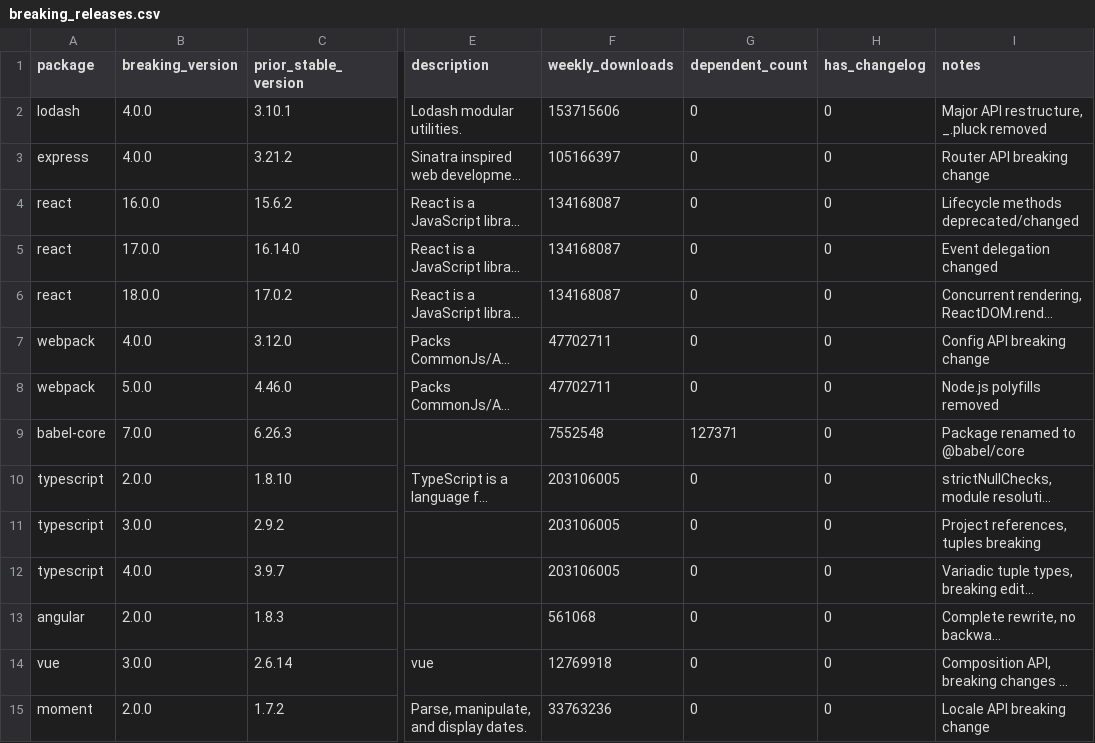
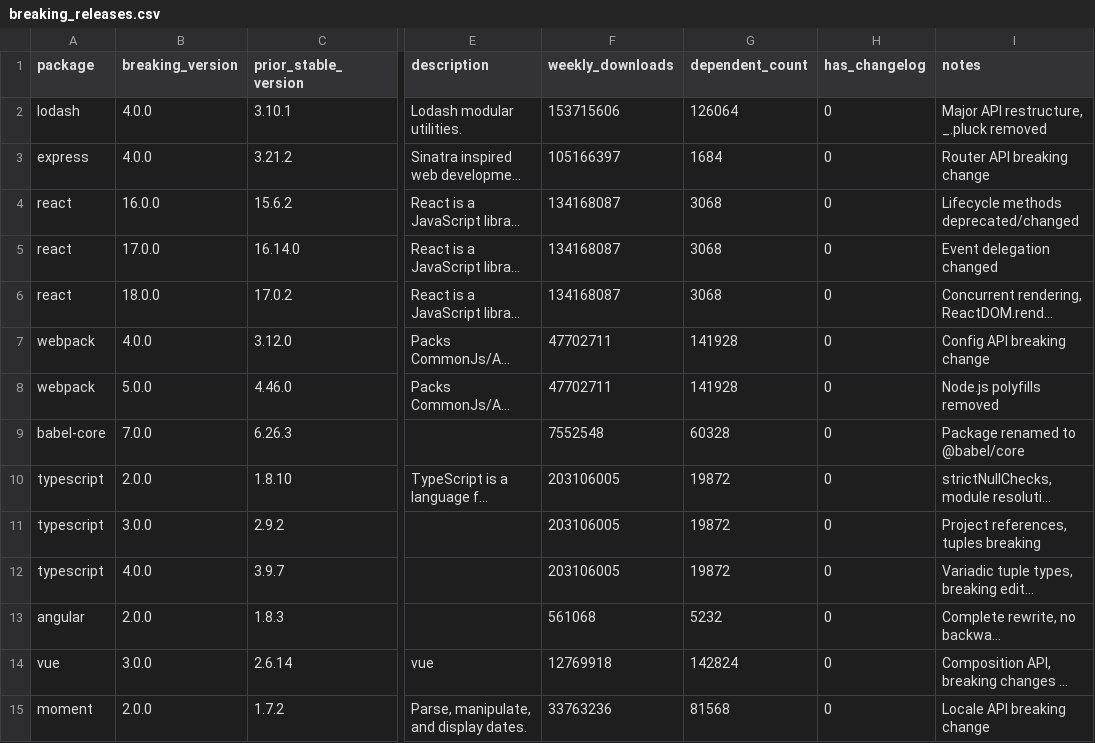
Before and after one commit to ahafarag/depcast, a CSV file: data/breaking_releases.csv, drawn as a sheet; only a part is shown, gaps mark what is left out; long unchanged cells end in …; the diff covers the shown part only; the diff names each change by its address in the sheet, - before the commit and + after, or states it on an @@ line.

```diff
--- a/data/breaking_releases.csv
+++ b/data/breaking_releases.csv
-G2 (dependent_count): 0
+G2 (dependent_count): 126064
-G3 (dependent_count): 0
+G3 (dependent_count): 1684
-G4:G6 (dependent_count): 0
+G4:G6 (dependent_count): 3068
-G7:G8 (dependent_count): 0
+G7:G8 (dependent_count): 141928
-G9 (dependent_count): 127371
+G9 (dependent_count): 60328
-G10:G12 (dependent_count): 0
+G10:G12 (dependent_count): 19872
-G13 (dependent_count): 0
+G13 (dependent_count): 5232
-G14 (dependent_count): 0
+G14 (dependent_count): 142824
-G15 (dependent_count): 0
+G15 (dependent_count): 81568
```
Also changed, not shown: 37 edited cells elsewhere in this file, data/nonbreaking_releases.csv, data/sweep_top290_candidates.csv, 2 other files.
